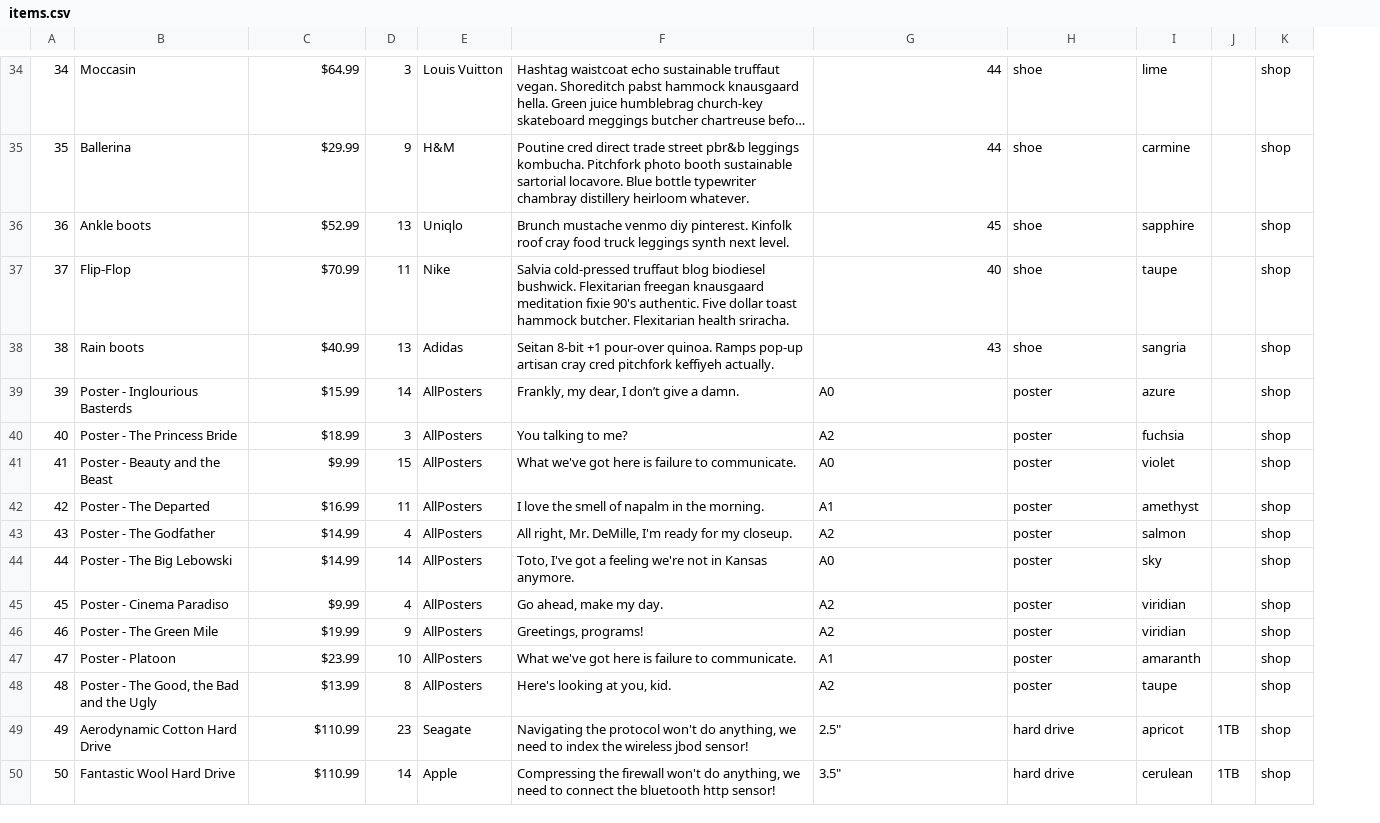
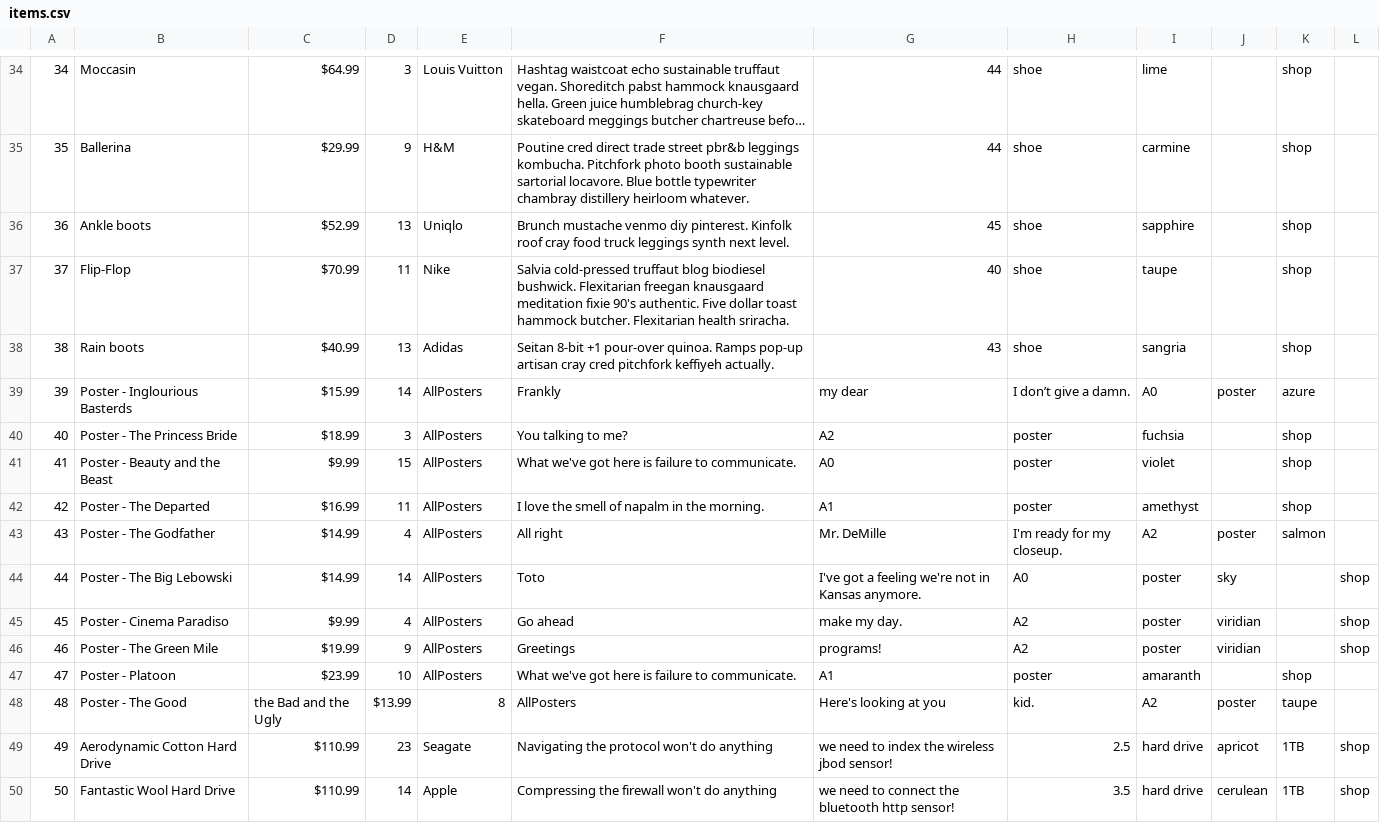
Before and after one commit to NoahAncolie/The_CLI_SHOP-, a CSV file: db/items.csv, drawn as a sheet; only a part is shown, gaps mark what is left out; long unchanged cells end in …; removed rows and columns are numbered as before the commit, all else as after; the diff covers the shown part only; the diff names each change by its address in the sheet, - before the commit and + after, or states it on an @@ line.

```diff
--- a/db/items.csv
+++ b/db/items.csv
-column J, rows 49-50: 1TB | 1TB
+column J, rows 39-46: poster |  |  |  | poster | sky | viridian | viridian; rows 49-50: apricot | cerulean
+column L, rows 44-46: all shop; rows 49-50: shop | shop
-F39: Frankly, my dear, I don’t give a damn.
+F39: Frankly
-G39: A0
+G39: my dear
-H39: poster
+H39: I don’t give a damn.
-I39: azure
+I39: A0
-K39: shop
+K39: azure
-F43: All right, Mr. DeMille, I'm ready for my closeup.
+F43: All right
-G43: A2
+G43: Mr. DeMille
-H43: poster
+H43: I'm ready for my closeup.
-I43: salmon
+I43: A2
-K43: shop
+K43: salmon
-F44: Toto, I've got a feeling we're not in Kansas anymore.
+F44: Toto
-G44: A0
+G44: I've got a feeling we're not in Kansas anymore.
-H44: poster
+H44: A0
-I44: sky
+I44: poster
-K44:K46: shop
+K44:K46: (empty)
-F45: Go ahead, make my day.
+F45: Go ahead
-G45: A2
+G45: make my day.
-H45:H46: poster
+H45:H46: A2
-I45:I46: viridian
+I45:I46: poster
-F46: Greetings, programs!
+F46: Greetings
-G46: A2
+G46: programs!
-row 48: 48 | Poster - The Good, the Bad and the Ugly | $13.99 | 8 | AllPosters | Here's looking at you, kid. | A2 | poster | taupe |  | shop
+row 48: 48 | Poster - The Good | the Bad and the Ugly | $13.99 | 8 | AllPosters | Here's looking at you | kid. | A2 | poster | taupe
-F49: …won't do anything, we need to index the wireless jbod sensor!
+F49: …won't do anything
-G49: 2.5"
+G49: we need to index the wireless jbod sensor!
-H49: hard drive
+H49: 2.5
-I49: apricot
+I49: hard drive
-K49:K50: shop
+K49:K50: 1TB
-F50: …won't do anything, we need to connect the bluetooth http sensor!
+F50: …won't do anything
-G50: 3.5"
+G50: we need to connect the bluetooth http sensor!
-H50: hard drive
+H50: 3.5
-I50: cerulean
+I50: hard drive
```
Also changed, not shown: 3 added rows and 12 edited cells elsewhere in this file, 1 other file.
